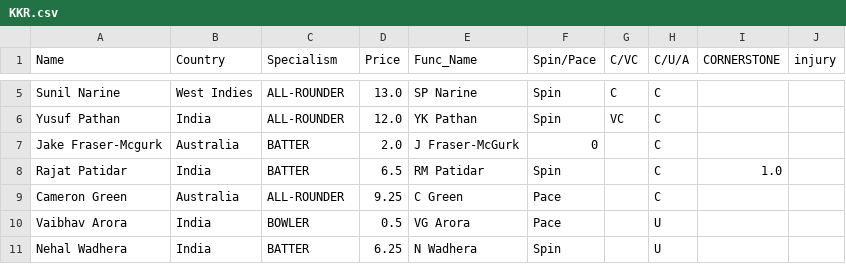
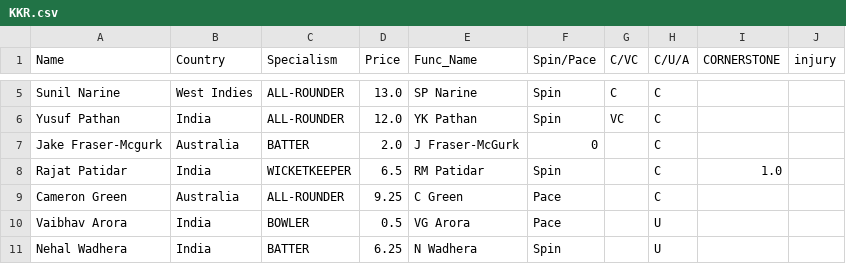
Before and after one commit to RoumyaDas/SPL, a CSV file: SPL/data/Squads/KKR.csv, drawn as a sheet; only a part is shown, gaps mark what is left out.

```diff
--- a/SPL/data/Squads/KKR.csv
+++ b/SPL/data/Squads/KKR.csv
@@ -7,3 +7,3 @@ Yusuf Pathan,India,ALL-ROUNDER,12.0,YK Pathan,Spin,VC,C,,
 Jake Fraser-Mcgurk,Australia,BATTER,2.0,J Fraser-McGurk,0,,C,,
-Rajat Patidar,India,BATTER,6.5,RM Patidar,Spin,,C,1.0,
+Rajat Patidar,India,WICKETKEEPER,6.5,RM Patidar,Spin,,C,1.0,
 Cameron Green,Australia,ALL-ROUNDER,9.25,C Green,Pace,,C,,
```
Also changed, not shown: SPL/data/Squads/CSK.csv, SPL/data/Squads/LSG.csv, 2 other files.
